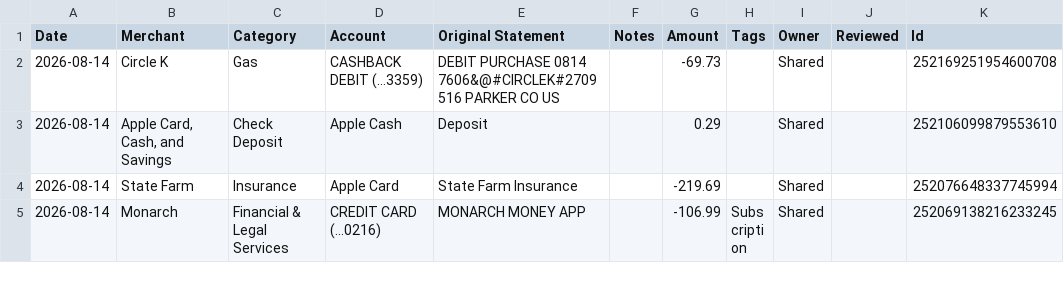
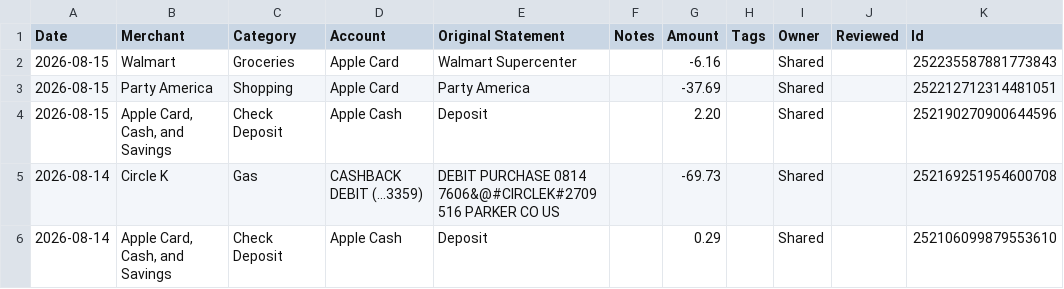
Before and after one commit to davis-raj/spend-dashboard, a CSV file: data/transactions.csv, drawn as a sheet; only a part is shown; the shorter side is filled out with more unchanged rows.

Commit message:
Auto-update: daily transaction refresh

```diff
--- a/data/transactions.csv
+++ b/data/transactions.csv
@@ -1,2 +1,5 @@
 Date,Merchant,Category,Account,Original Statement,Notes,Amount,Tags,Owner,Reviewed,Id
+2026-08-15,Walmart,Groceries,Apple Card,Walmart Supercenter,,-6.16,,Shared,,252235587881773843
+2026-08-15,Party America,Shopping,Apple Card,Party America,,-37.69,,Shared,,252212712314481051
+2026-08-15,"Apple Card, Cash, and Savings",Check Deposit,Apple Cash,Deposit,,2.20,,Shared,,252190270900644596
 2026-08-14,Circle K,Gas,CASHBACK DEBIT (...3359),DEBIT PURCHASE 0814 7606&@#CIRCLEK#2709516 PARKER CO US,,-69.73,,Shared,,252169251954600708
```
Also changed, not shown: 1 other file.
